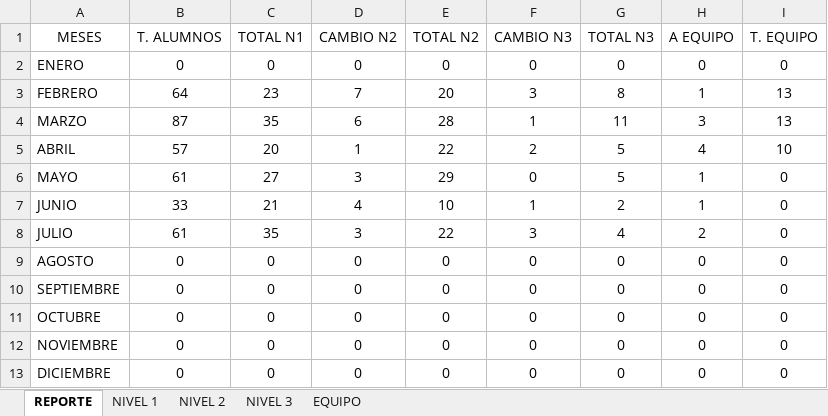
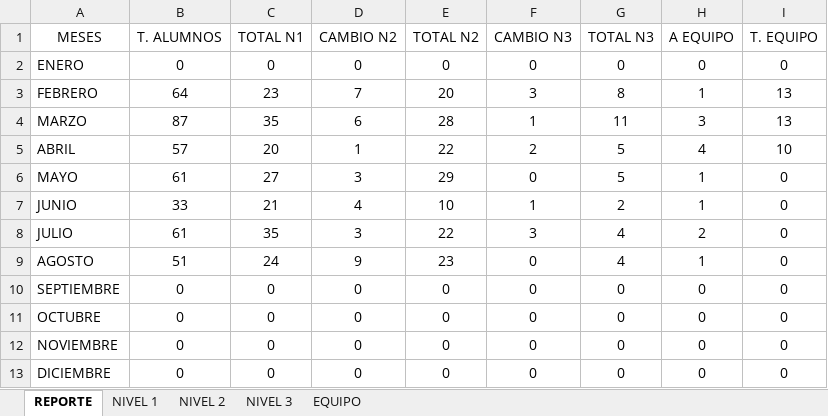
Before and after one commit to claumiseimbett1/Landing-MNM, an Excel workbook: documentos/EVALUACIONES MNM 2025.xlsx, sheet REPORTE, drawn as a sheet; values as stored, in another font and other column widths than the file's, no borders; charts and pictures and table styles not drawn; the diff names each change by its address in the sheet, - before the commit and + after, or states it on an @@ line.

```diff
--- a/documentos/EVALUACIONES MNM 2025.xlsx (sheet REPORTE)
+++ b/documentos/EVALUACIONES MNM 2025.xlsx (sheet REPORTE)
-B9 (T. ALUMNOS): 0
+B9 (T. ALUMNOS): 51
-C9 (TOTAL N1): 0
+C9 (TOTAL N1): 24
-D9 (CAMBIO N2): 0
+D9 (CAMBIO N2): 9
-E9 (TOTAL N2): 0
+E9 (TOTAL N2): 23
-G9 (TOTAL N3): 0
+G9 (TOTAL N3): 4
-H9 (A EQUIPO): 0
+H9 (A EQUIPO): 1
```
Also changed, not shown: sheet NIVEL 1, sheet NIVEL 2, sheet NIVEL 3, charts or pictures.
